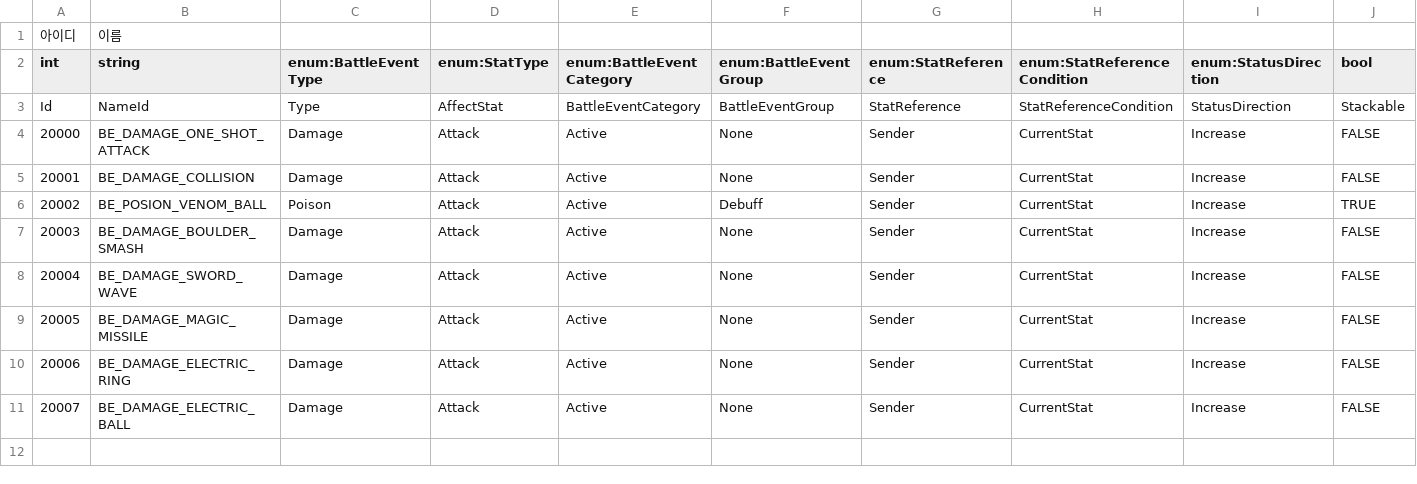
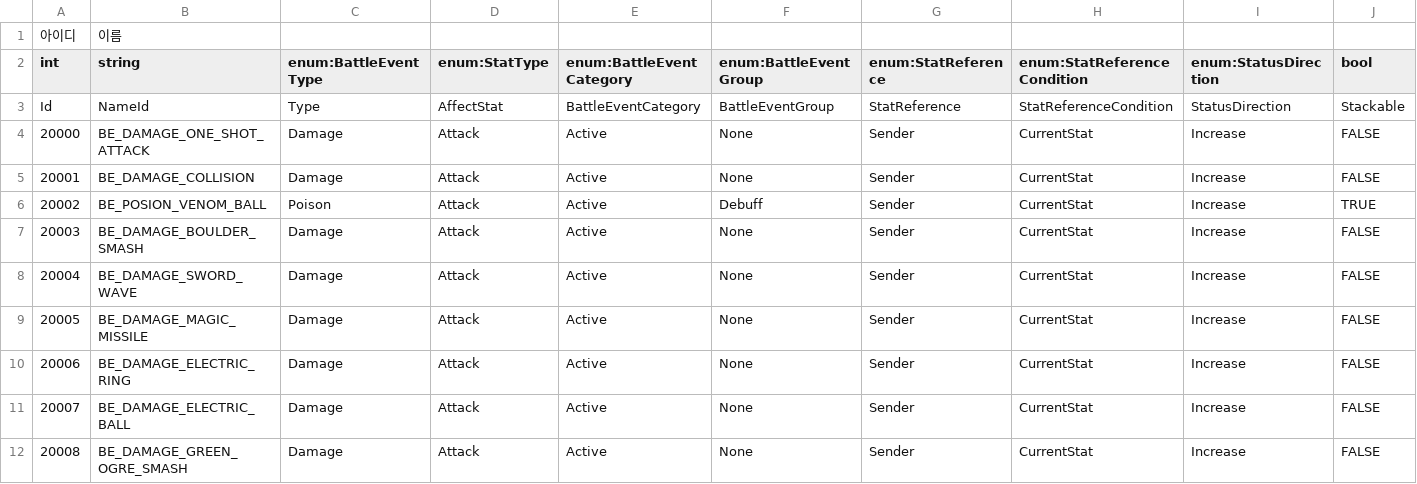
Before and after one commit to hyun9-95/TowerOfInfinity, a CSV file: Assets/Data/Excels/BattleEvent.csv, drawn as a sheet.

```diff
--- a/Assets/Data/Excels/BattleEvent.csv
+++ b/Assets/Data/Excels/BattleEvent.csv
@@ -11 +11,2 @@ Id,NameId,Type,AffectStat,BattleEventCategory,BattleEventGroup,StatReference,Sta
 20007,BE_DAMAGE_ELECTRIC_BALL,Damage,Attack,Active,None,Sender,CurrentStat,Increase,FALSE
+20008,BE_DAMAGE_GREEN_OGRE_SMASH,Damage,Attack,Active,None,Sender,CurrentStat,Increase,FALSE
```
Also changed, not shown: Assets/Data/Excels/Ability.csv, Assets/Data/Excels/Character.csv, 52 other files.
